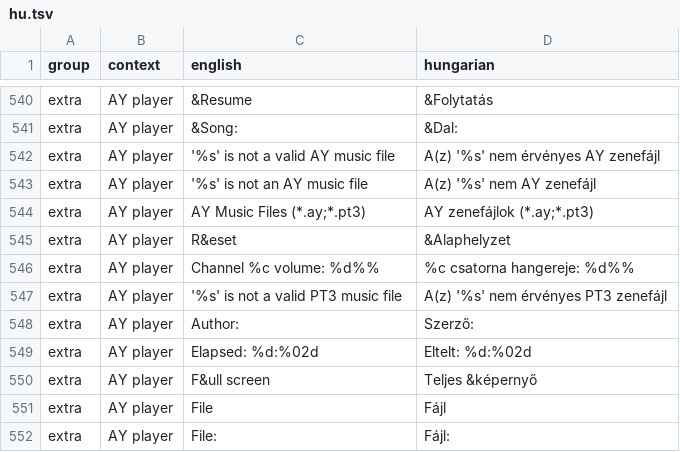
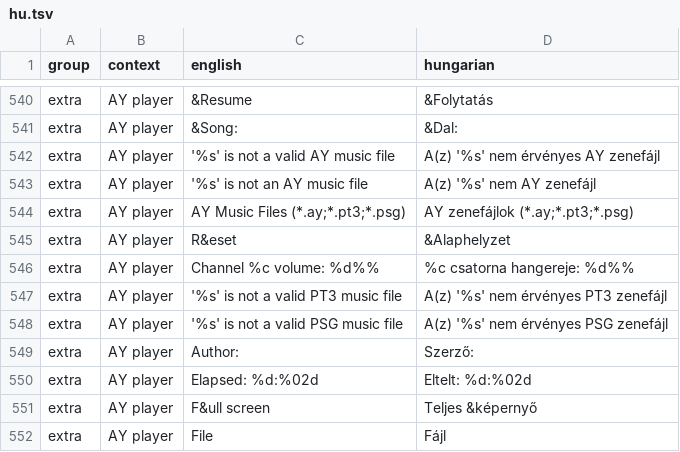
Before and after one commit to Viktor318/fuse, a TSV file: translations/hu.tsv, drawn as a sheet; only a part is shown, gaps mark what is left out; the shorter side is filled out with more unchanged rows.

```diff
--- a/translations/hu.tsv
+++ b/translations/hu.tsv
@@ -543,3 +543,3 @@ extra	AY player	'%s' is not a valid AY music file	A(z) '%s' nem érvényes AY ze
 extra	AY player	'%s' is not an AY music file	A(z) '%s' nem AY zenefájl
-extra	AY player	AY Music Files (*.ay;*.pt3)	AY zenefájlok (*.ay;*.pt3)
+extra	AY player	AY Music Files (*.ay;*.pt3;*.psg)	AY zenefájlok (*.ay;*.pt3;*.psg)
 extra	AY player	R&eset	&Alaphelyzet
@@ -547,2 +547,3 @@ extra	AY player	Channel %c volume: %d%%	%c csatorna hangereje: %d%%
 extra	AY player	'%s' is not a valid PT3 music file	A(z) '%s' nem érvényes PT3 zenefájl
+extra	AY player	'%s' is not a valid PSG music file	A(z) '%s' nem érvényes PSG zenefájl
 extra	AY player	Author:	Szerző:
```
Also changed, not shown: 12 other files.
